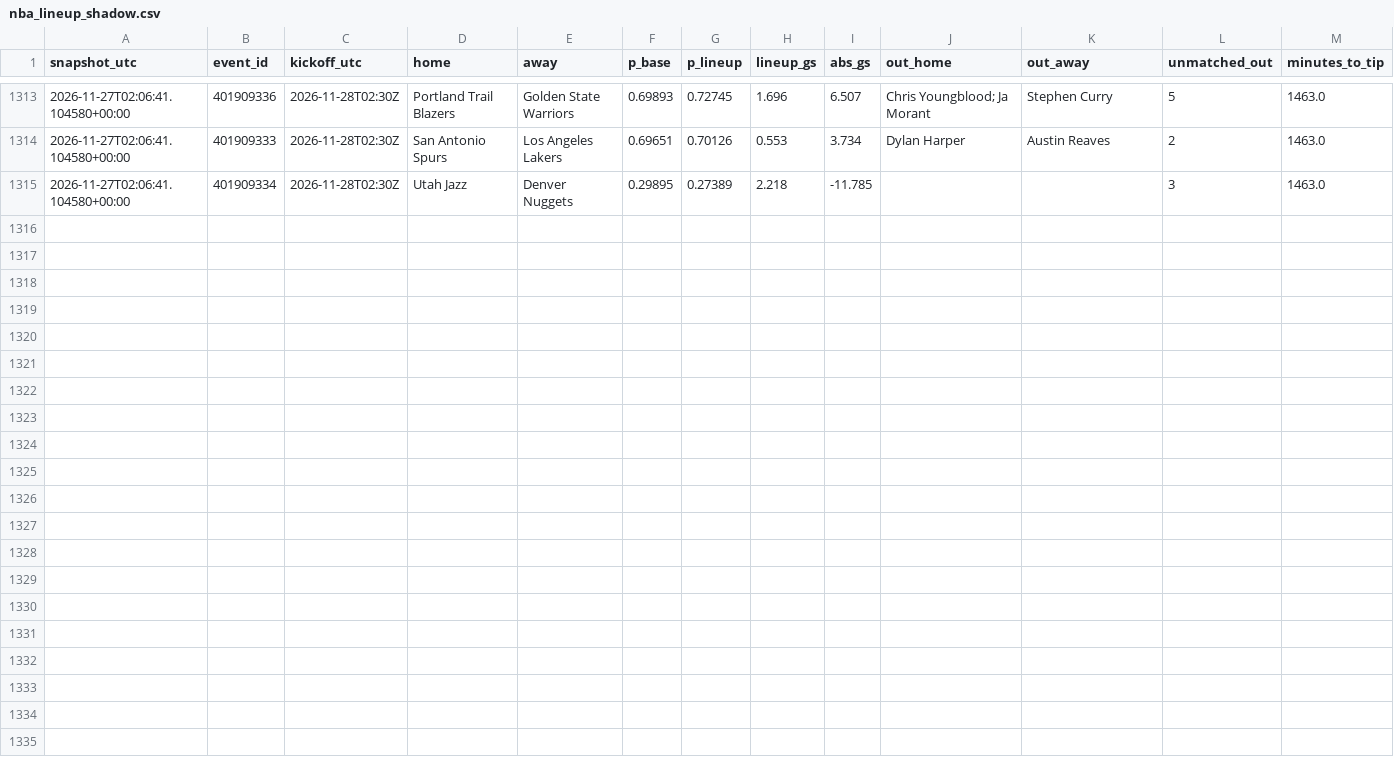
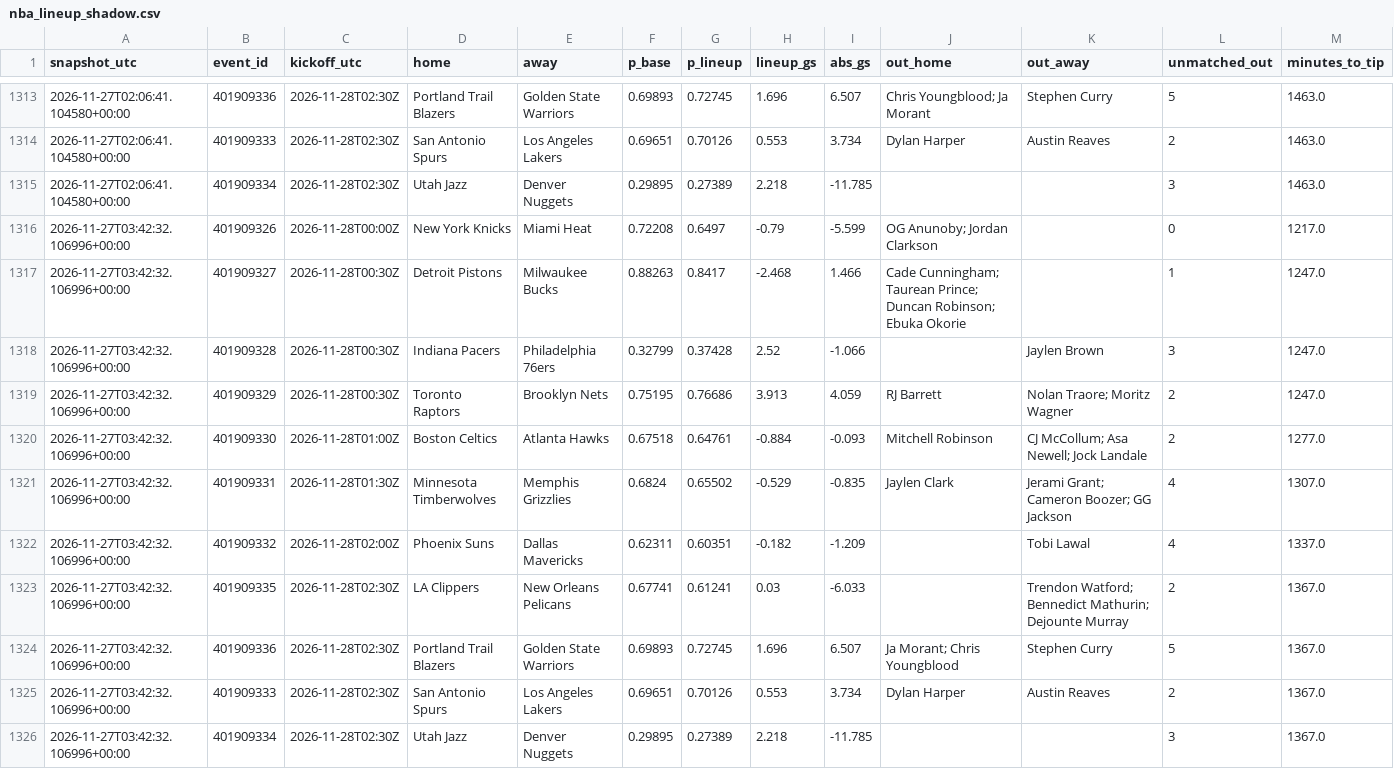
Before and after one commit to gabrielreyesu/mocha-picks, a CSV file: predictions/nba_lineup_shadow.csv, drawn as a sheet; only a part is shown, gaps mark what is left out; the diff names each change by its address in the sheet, - before the commit and + after, or states it on an @@ line.

```diff
--- a/predictions/nba_lineup_shadow.csv
+++ b/predictions/nba_lineup_shadow.csv
+row 1316: 2026-11-27T03:42:32.106996+00:00 | 401909326 | 2026-11-28T00:00Z | New York Knicks | Miami Heat | 0.72208 | 0.6497 | -0.79 | -5.599 | OG Anunoby; Jordan Clarkson |  | 0 | 1217.0
+row 1317: 2026-11-27T03:42:32.106996+00:00 | 401909327 | 2026-11-28T00:30Z | Detroit Pistons | Milwaukee Bucks | 0.88263 | 0.8417 | -2.468 | 1.466 | Cade Cunningham; Taurean Prince; Duncan Robinson; Ebuka Okorie |  | 1 | 1247.0
+row 1318: 2026-11-27T03:42:32.106996+00:00 | 401909328 | 2026-11-28T00:30Z | Indiana Pacers | Philadelphia 76ers | 0.32799 | 0.37428 | 2.52 | -1.066 |  | Jaylen Brown | 3 | 1247.0
+row 1319: 2026-11-27T03:42:32.106996+00:00 | 401909329 | 2026-11-28T00:30Z | Toronto Raptors | Brooklyn Nets | 0.75195 | 0.76686 | 3.913 | 4.059 | RJ Barrett | Nolan Traore; Moritz Wagner | 2 | 1247.0
+row 1320: 2026-11-27T03:42:32.106996+00:00 | 401909330 | 2026-11-28T01:00Z | Boston Celtics | Atlanta Hawks | 0.67518 | 0.64761 | -0.884 | -0.093 | Mitchell Robinson | CJ McCollum; Asa Newell; Jock Landale | 2 | 1277.0
+row 1321: 2026-11-27T03:42:32.106996+00:00 | 401909331 | 2026-11-28T01:30Z | Minnesota Timberwolves | Memphis Grizzlies | 0.6824 | 0.65502 | -0.529 | -0.835 | Jaylen Clark | Jerami Grant; Cameron Boozer; GG Jackson | 4 | 1307.0
+row 1322: 2026-11-27T03:42:32.106996+00:00 | 401909332 | 2026-11-28T02:00Z | Phoenix Suns | Dallas Mavericks | 0.62311 | 0.60351 | -0.182 | -1.209 |  | Tobi Lawal | 4 | 1337.0
+row 1323: 2026-11-27T03:42:32.106996+00:00 | 401909335 | 2026-11-28T02:30Z | LA Clippers | New Orleans Pelicans | 0.67741 | 0.61241 | 0.03 | -6.033 |  | Trendon Watford; Bennedict Mathurin; Dejounte Murray | 2 | 1367.0
+row 1324: 2026-11-27T03:42:32.106996+00:00 | 401909336 | 2026-11-28T02:30Z | Portland Trail Blazers | Golden State Warriors | 0.69893 | 0.72745 | 1.696 | 6.507 | Ja Morant; Chris Youngblood | Stephen Curry | 5 | 1367.0
+row 1325: 2026-11-27T03:42:32.106996+00:00 | 401909333 | 2026-11-28T02:30Z | San Antonio Spurs | Los Angeles Lakers | 0.69651 | 0.70126 | 0.553 | 3.734 | Dylan Harper | Austin Reaves | 2 | 1367.0
+row 1326: 2026-11-27T03:42:32.106996+00:00 | 401909334 | 2026-11-28T02:30Z | Utah Jazz | Denver Nuggets | 0.29895 | 0.27389 | 2.218 | -11.785 |  |  | 3 | 1367.0
```
Also changed, not shown: 1 other file.
